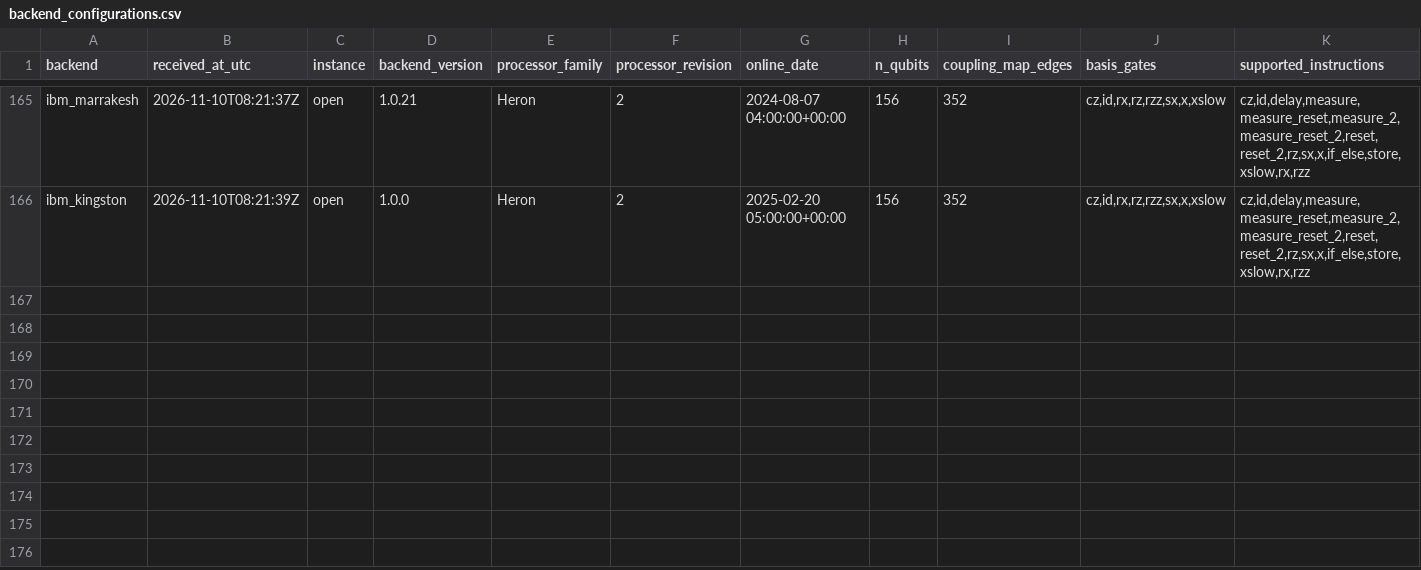
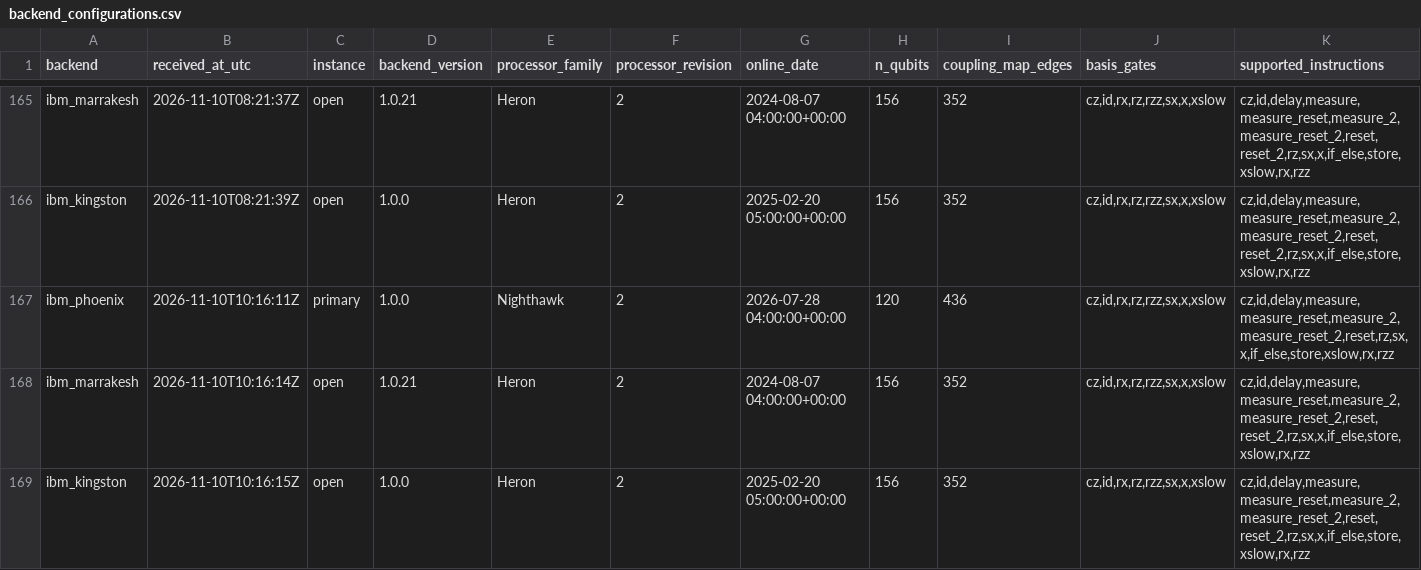
Before and after one commit to SSIT-Q/gradvar-phoenix, a CSV file: data/calibrations/backend_configurations.csv, drawn as a sheet; only a part is shown, gaps mark what is left out; rows hold the shown columns only; the diff names each change by its address in the sheet, - before the commit and + after, or states it on an @@ line.

Commit message:
calibration + configuration snapshot: ibm_phoenix 2026-11-10T10:16Z

```diff
--- a/data/calibrations/backend_configurations.csv
+++ b/data/calibrations/backend_configurations.csv
+row 167: ibm_phoenix | 2026-11-10T10:16:11Z | primary | 1.0.0 | Nighthawk | 2 | 2026-07-28 04:00:00+00:00 | 120 | 436 | cz,id,rx,rz,rzz,sx,x,xslow | cz,id,delay,measure,measure_reset,measure_2,measure_reset_2,reset,rz,sx,x,if_else,store,xslow,rx,rzz
+row 168: ibm_marrakesh | 2026-11-10T10:16:14Z | open | 1.0.21 | Heron | 2 | 2024-08-07 04:00:00+00:00 | 156 | 352 | cz,id,rx,rz,rzz,sx,x,xslow | cz,id,delay,measure,measure_reset,measure_2,measure_reset_2,reset,reset_2,rz,sx,x,if_else,store,xslow,rx,rzz
+row 169: ibm_kingston | 2026-11-10T10:16:15Z | open | 1.0.0 | Heron | 2 | 2025-02-20 05:00:00+00:00 | 156 | 352 | cz,id,rx,rz,rzz,sx,x,xslow | cz,id,delay,measure,measure_reset,measure_2,measure_reset_2,reset,reset_2,rz,sx,x,if_else,store,xslow,rx,rzz
```
Also changed, not shown: 2 other files.
